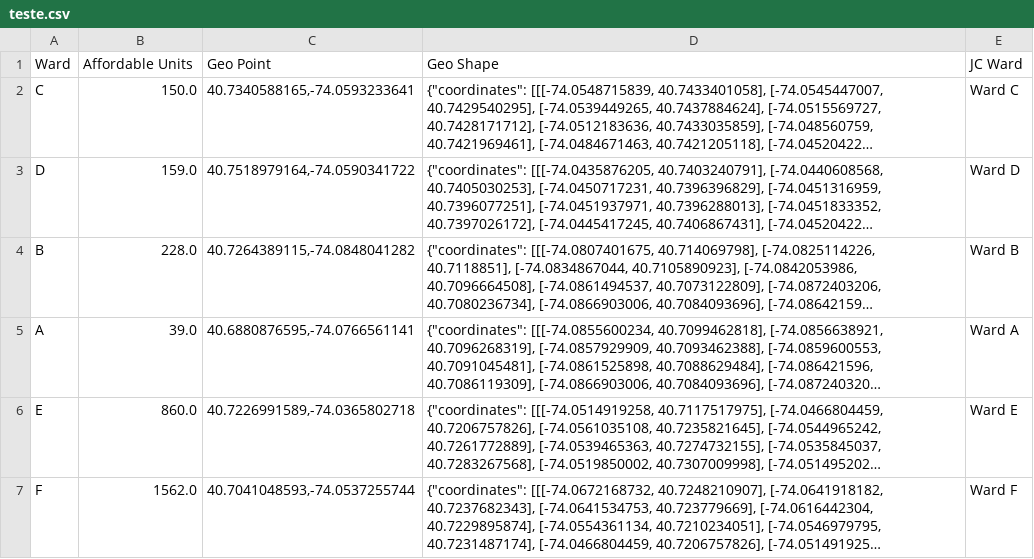
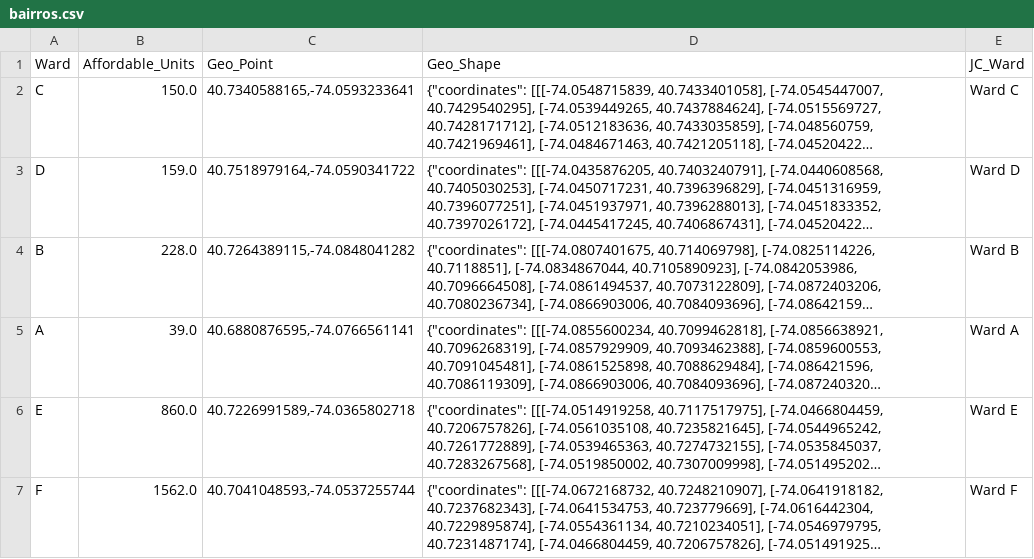
Before and after one commit to MarcosEduard0/CitibikeAnalysis, a CSV file: bairros.csv (was teste.csv), drawn as a sheet; long unchanged cells end in …; the diff names each change by its address in the sheet, - before the commit and + after, or states it on an @@ line.

```diff
--- a/teste.csv
+++ b/bairros.csv
-B1: Affordable Units
+B1: Affordable_Units
-C1: Geo Point
+C1: Geo_Point
-D1: Geo Shape
+D1: Geo_Shape
-E1: JC Ward
+E1: JC_Ward
```
Also changed, not shown: 2 other files.
